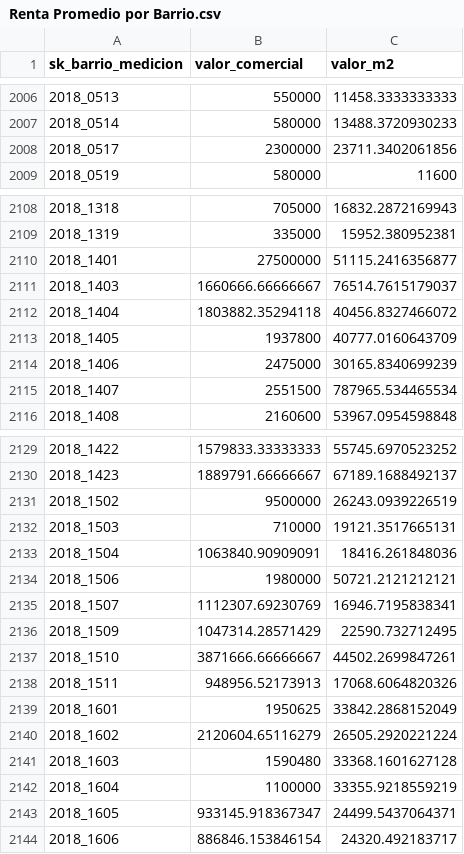
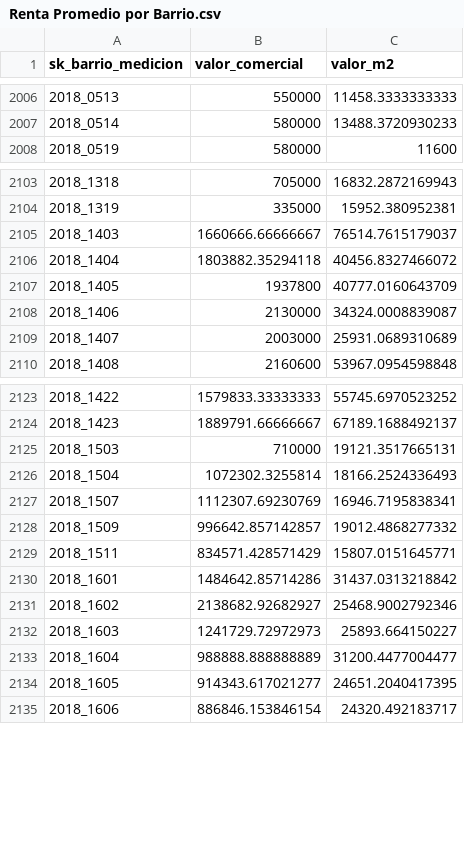
Before and after one commit to AguirreAntolinez/Arriendos_Medellin, a CSV file: Datos/RENTAS OIME/Renta Promedio por Barrio.csv, drawn as a sheet; only a part is shown, gaps mark what is left out; the diff covers the shown part only.

```diff
--- a/Datos/RENTAS OIME/Renta Promedio por Barrio.csv
+++ b/Datos/RENTAS OIME/Renta Promedio por Barrio.csv
@@ -2007,3 +2007,2 @@
 "2018_0514",580000,13488.3720930233
-"2018_0517",2300000,23711.3402061856
 "2018_0519",580000,11600
@@ -2109,3 +2104,2 @@
 "2018_1319",335000,15952.380952381
-"2018_1401",27500000,51115.2416356877
 "2018_1403",1660666.66666667,76514.7615179037
@@ -2113,4 +2107,4 @@
 "2018_1405",1937800,40777.0160643709
-"2018_1406",2475000,30165.8340699239
-"2018_1407",2551500,787965.534465534
+"2018_1406",2130000,34324.0008839087
+"2018_1407",2003000,25931.0689310689
 "2018_1408",2160600,53967.0954598848
@@ -2130,15 +2124,12 @@
 "2018_1423",1889791.66666667,67189.1688492137
-"2018_1502",9500000,26243.0939226519
 "2018_1503",710000,19121.3517665131
-"2018_1504",1063840.90909091,18416.261848036
-"2018_1506",1980000,50721.2121212121
+"2018_1504",1072302.3255814,18166.2524336493
 "2018_1507",1112307.69230769,16946.7195838341
-"2018_1509",1047314.28571429,22590.732712495
-"2018_1510",3871666.66666667,44502.2699847261
-"2018_1511",948956.52173913,17068.6064820326
-"2018_1601",1950625,33842.2868152049
-"2018_1602",2120604.65116279,26505.2920221224
-"2018_1603",1590480,33368.1601627128
-"2018_1604",1100000,33355.9218559219
-"2018_1605",933145.918367347,24499.5437064371
+"2018_1509",996642.857142857,19012.4868277332
+"2018_1511",834571.428571429,15807.0151645771
+"2018_1601",1484642.85714286,31437.0313218842
+"2018_1602",2138682.92682927,25468.9002792346
+"2018_1603",1241729.72972973,25893.664150227
+"2018_1604",988888.888888889,31200.4477004477
+"2018_1605",914343.617021277,24651.2040417395
 "2018_1606",886846.153846154,24320.492183717
```
Also changed, not shown: 4 removed rows and 57 edited cells elsewhere in this file.
